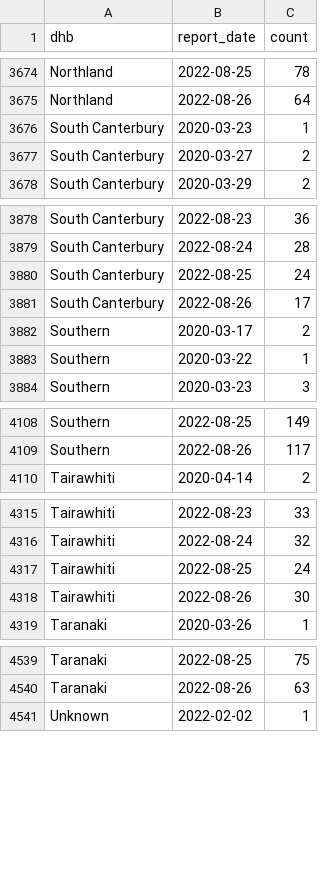
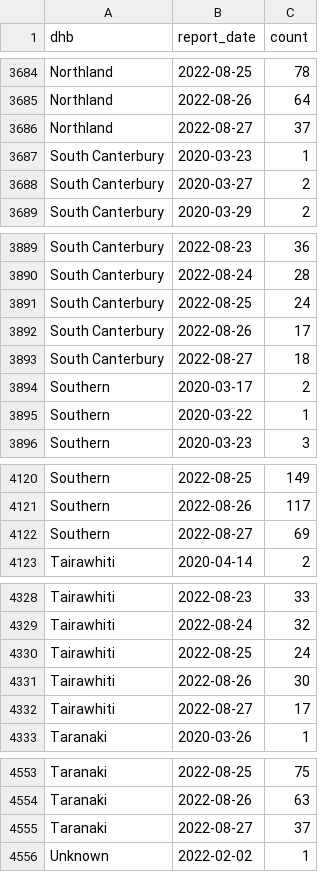
Before and after one commit to harkanwals/cdm, a CSV file: data/csvs/dhb_case_count.csv, drawn as a sheet; only a part is shown, gaps mark what is left out; the diff covers the shown part only; the diff names each change by its address in the sheet, - before the commit and + after, or states it on an @@ line.

```diff
--- a/data/csvs/dhb_case_count.csv
+++ b/data/csvs/dhb_case_count.csv
+row 3686: Northland | 2022-08-27 | 37
+row 3893: South Canterbury | 2022-08-27 | 18
+row 4122: Southern | 2022-08-27 | 69
+row 4332: Tairawhiti | 2022-08-27 | 17
+row 4555: Taranaki | 2022-08-27 | 37
```
Also changed, not shown: 14 added rows and 8 edited cells elsewhere in this file, 1 other file.
